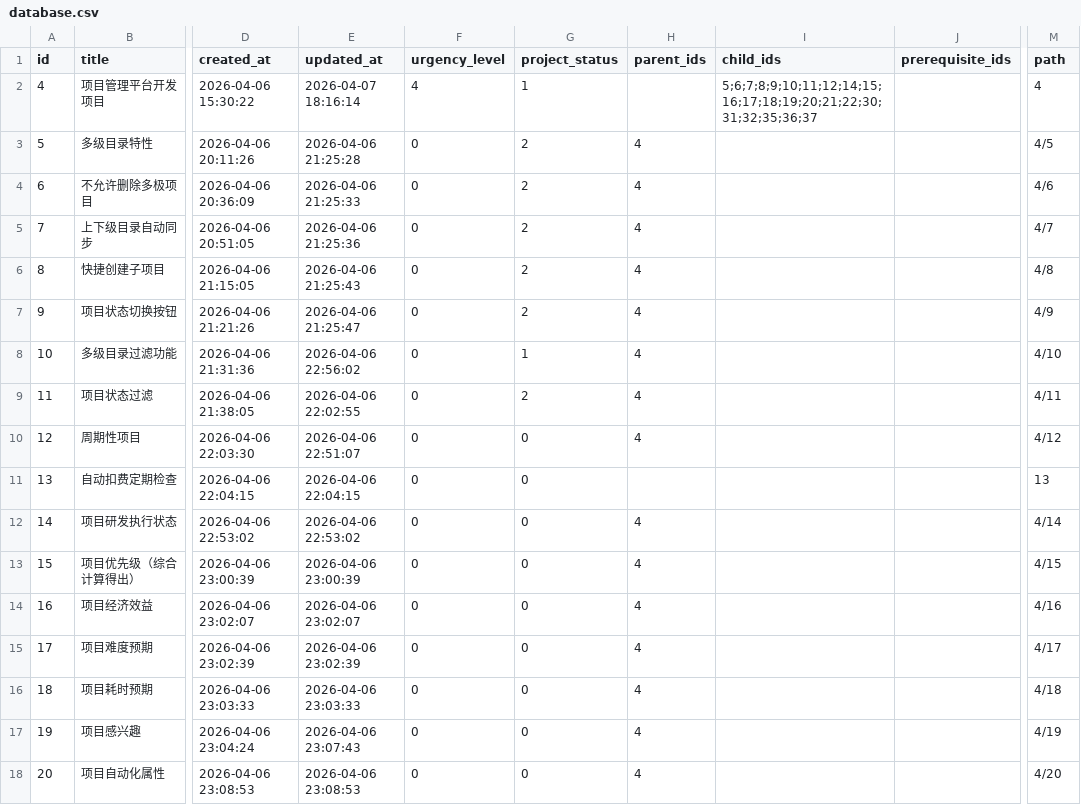
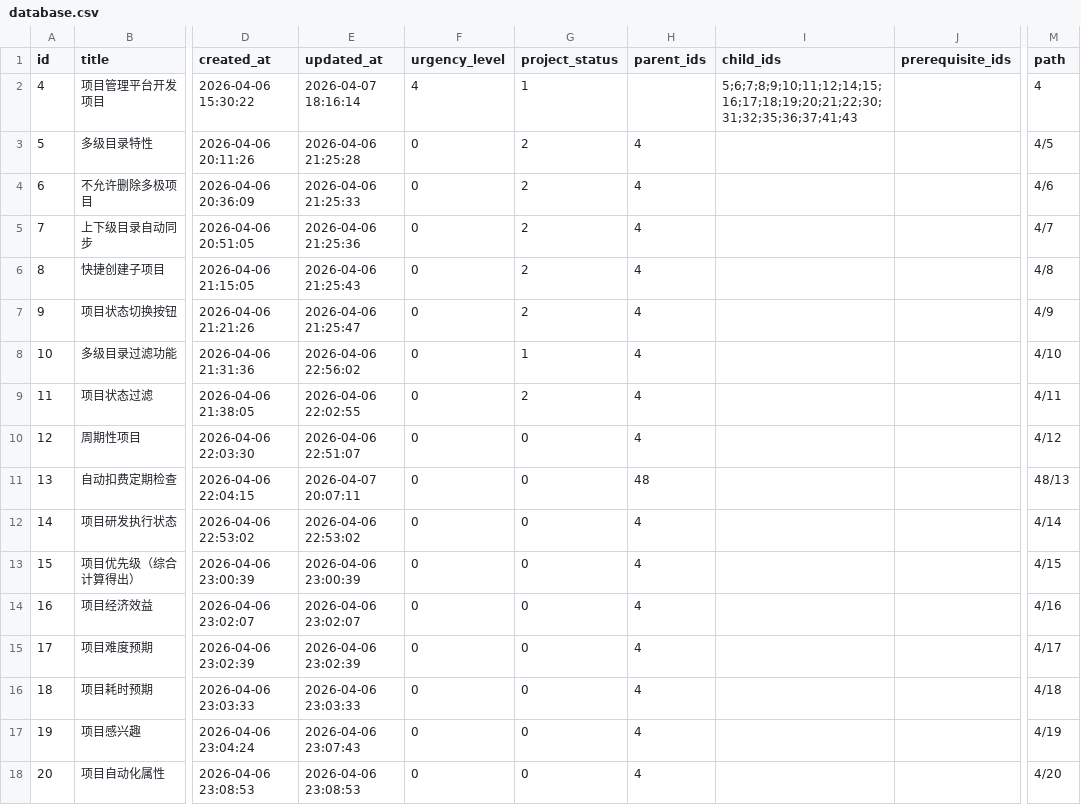
Before and after one commit to volactina/MyWeb, a CSV file: database.csv, drawn as a sheet; only a part is shown, gaps mark what is left out; the diff covers the shown part only; the diff names each change by its address in the sheet, - before the commit and + after, or states it on an @@ line.

```diff
--- a/database.csv
+++ b/database.csv
-I2 (child_ids): 5;6;7;8;9;10;11;12;14;15;16;17;18;19;20;21;22;30;31;32;35;36;37
+I2 (child_ids): 5;6;7;8;9;10;11;12;14;15;16;17;18;19;20;21;22;30;31;32;35;36;37;41;43
-E11 (updated_at): 2026-04-06 22:04:15
+E11 (updated_at): 2026-04-07 20:07:11
-H11 (parent_ids): (empty)
+H11 (parent_ids): 48
-M11 (path): 13
+M11 (path): 48/13
```
Also changed, not shown: 10 added rows and 31 edited cells elsewhere in this file, 3 other files.
